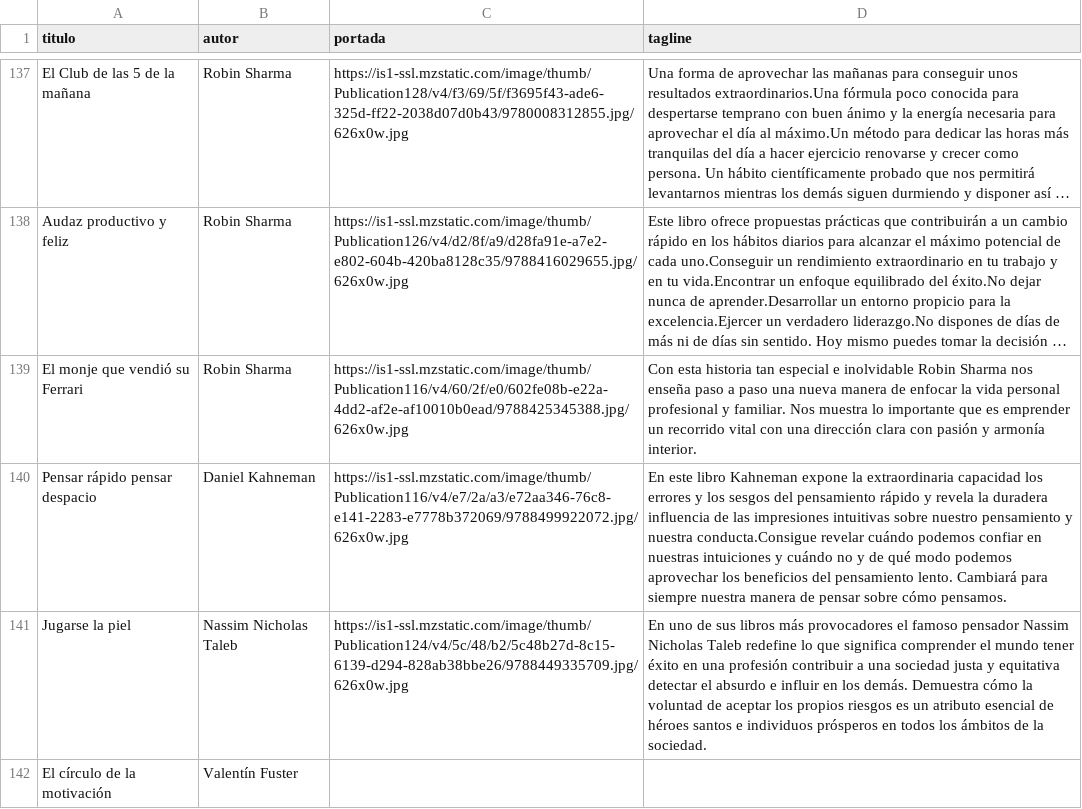
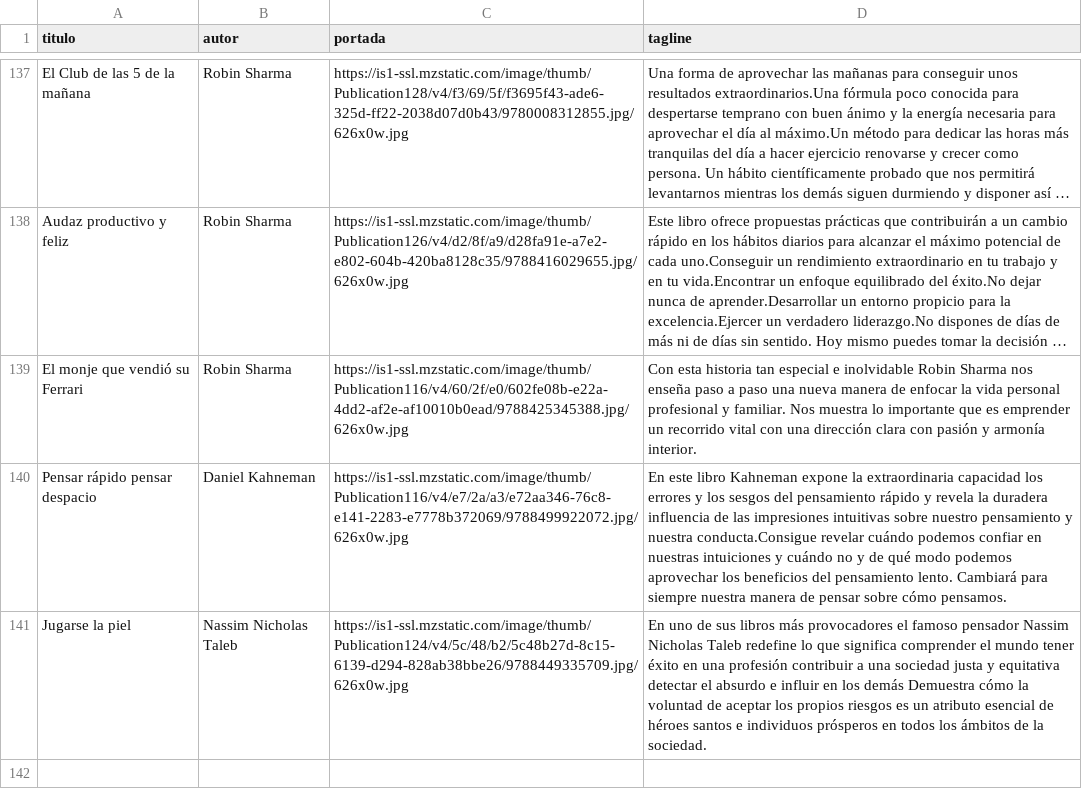
Before and after one commit to badirnakid/triggui-content, a CSV file: data/libros_master.csv, drawn as a sheet; only a part is shown, gaps mark what is left out; long unchanged cells end in …; the diff names each change by its address in the sheet, - before the commit and + after, or states it on an @@ line.

Commit message:
Update libros_master.csv

```diff
--- a/data/libros_master.csv
+++ b/data/libros_master.csv
-D141 (tagline): …en los demás. Demuestra cómo…
+D141 (tagline): …en los demás Demuestra cómo…
-row 142: El círculo de la motivación | Valentín Fuster
```
